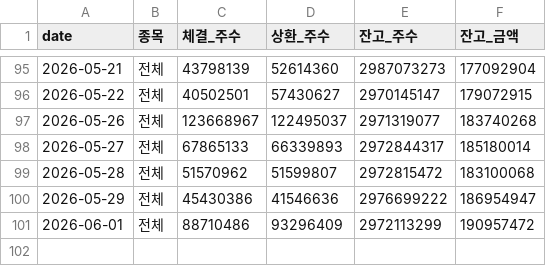
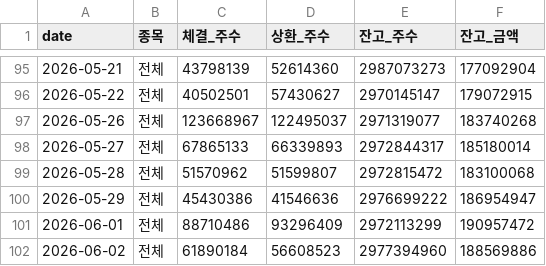
Before and after one commit to jinyoungpyo/kospi-dashboard, a CSV file: data/대차거래_추이_2026Q1Q2.csv, drawn as a sheet; only a part is shown, gaps mark what is left out.

```diff
--- a/data/대차거래_추이_2026Q1Q2.csv
+++ b/data/대차거래_추이_2026Q1Q2.csv
@@ -101 +101,2 @@
 2026-06-01,전체,88710486,93296409,2972113299,190957472
+2026-06-02,전체,61890184,56608523,2977394960,188569886
```
Also changed, not shown: data/naver_kospi_daily.csv, data/외국인_순매수_2026Q1Q2.csv, 1 other file.
